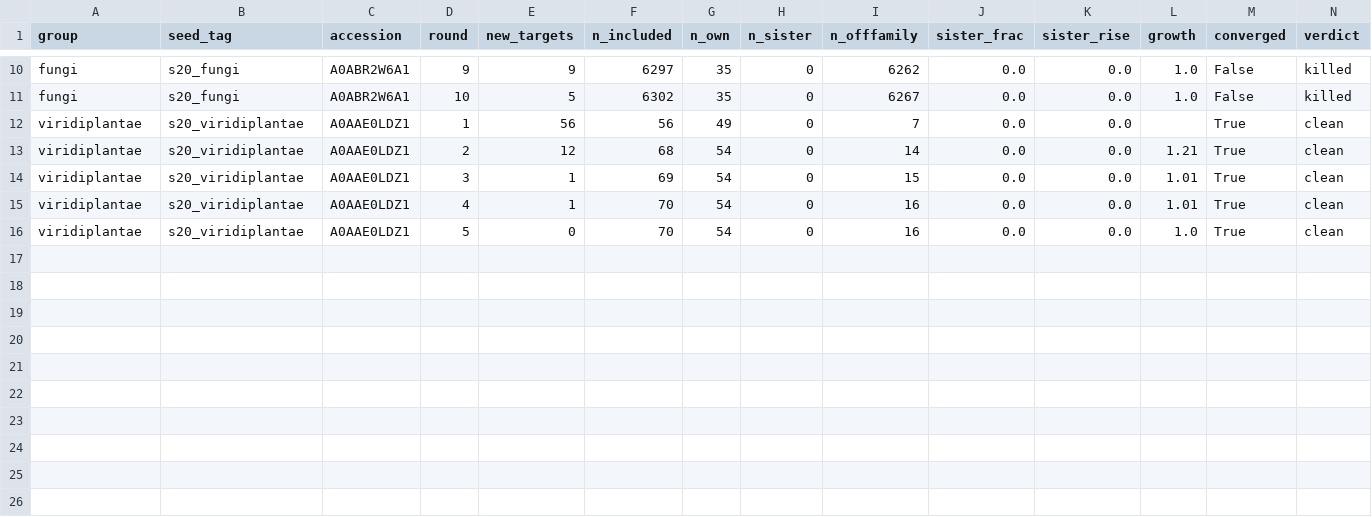
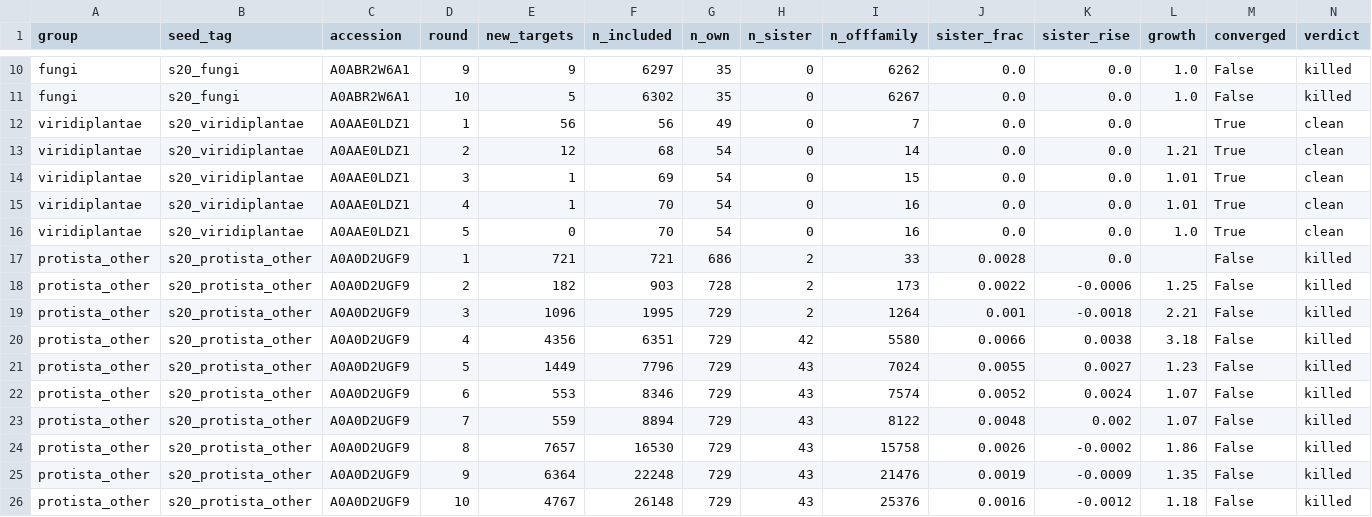
Before and after one commit to gddickinson/ip3r_genes, a TSV file: results/s20_sweep/jackhmmer_convergence_s20.tsv, drawn as a sheet; only a part is shown, gaps mark what is left out; rows hold the shown columns only; the diff names each change by its address in the sheet, - before the commit and + after, or states it on an @@ line.

```diff
--- a/results/s20_sweep/jackhmmer_convergence_s20.tsv
+++ b/results/s20_sweep/jackhmmer_convergence_s20.tsv
+row 17: protista_other | s20_protista_other | A0A0D2UGF9 | 1 | 721 | 721 | 686 | 2 | 33 | 0.0028 | 0.0 |  | False | killed
+row 18: protista_other | s20_protista_other | A0A0D2UGF9 | 2 | 182 | 903 | 728 | 2 | 173 | 0.0022 | -0.0006 | 1.25 | False | killed
+row 19: protista_other | s20_protista_other | A0A0D2UGF9 | 3 | 1096 | 1995 | 729 | 2 | 1264 | 0.001 | -0.0018 | 2.21 | False | killed
+row 20: protista_other | s20_protista_other | A0A0D2UGF9 | 4 | 4356 | 6351 | 729 | 42 | 5580 | 0.0066 | 0.0038 | 3.18 | False | killed
+row 21: protista_other | s20_protista_other | A0A0D2UGF9 | 5 | 1449 | 7796 | 729 | 43 | 7024 | 0.0055 | 0.0027 | 1.23 | False | killed
+row 22: protista_other | s20_protista_other | A0A0D2UGF9 | 6 | 553 | 8346 | 729 | 43 | 7574 | 0.0052 | 0.0024 | 1.07 | False | killed
+row 23: protista_other | s20_protista_other | A0A0D2UGF9 | 7 | 559 | 8894 | 729 | 43 | 8122 | 0.0048 | 0.002 | 1.07 | False | killed
+row 24: protista_other | s20_protista_other | A0A0D2UGF9 | 8 | 7657 | 16530 | 729 | 43 | 15758 | 0.0026 | -0.0002 | 1.86 | False | killed
+row 25: protista_other | s20_protista_other | A0A0D2UGF9 | 9 | 6364 | 22248 | 729 | 43 | 21476 | 0.0019 | -0.0009 | 1.35 | False | killed
+row 26: protista_other | s20_protista_other | A0A0D2UGF9 | 10 | 4767 | 26148 | 729 | 43 | 25376 | 0.0016 | -0.0012 | 1.18 | False | killed
```
Also changed, not shown: results/s20_sweep/jackhmmer_model_composition_s20.tsv, 10 other files.
